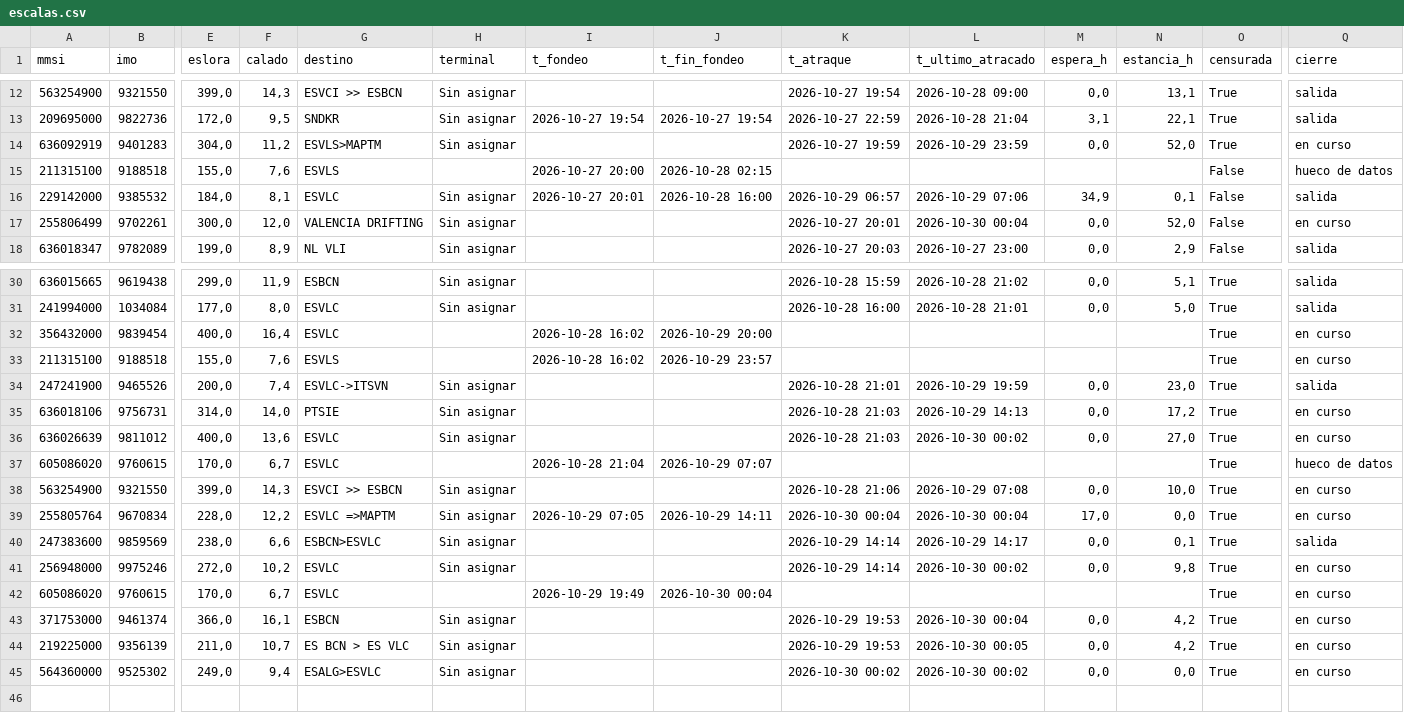
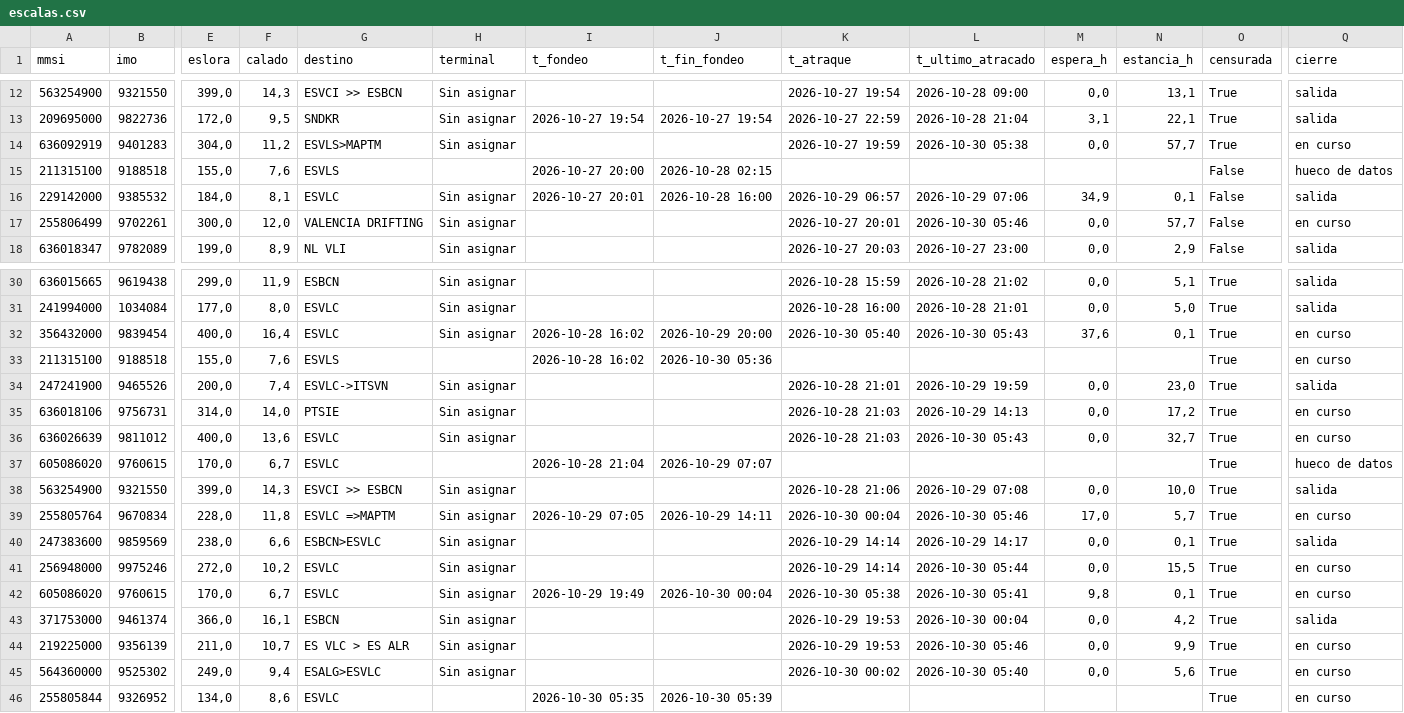
Before and after one commit to prepuccio67/ais-valencia-tfg, a CSV file: salidas/escalas.csv, drawn as a sheet; only a part is shown, gaps mark what is left out; rows hold the shown columns only; the diff covers the shown part only; the diff names each change by its address in the sheet, - before the commit and + after, or states it on an @@ line.

```diff
--- a/salidas/escalas.csv
+++ b/salidas/escalas.csv
-L14 (t_ultimo_atracado): 2026-10-29 23:59
+L14 (t_ultimo_atracado): 2026-10-30 05:38
-N14 (estancia_h): 52,0
+N14 (estancia_h): 57,7
-L17 (t_ultimo_atracado): 2026-10-30 00:04
+L17 (t_ultimo_atracado): 2026-10-30 05:46
-N17 (estancia_h): 52,0
+N17 (estancia_h): 57,7
-H32 (terminal): (empty)
+H32 (terminal): Sin asignar
-K32 (t_atraque): (empty)
+K32 (t_atraque): 2026-10-30 05:40
-L32 (t_ultimo_atracado): (empty)
+L32 (t_ultimo_atracado): 2026-10-30 05:43
-M32 (espera_h): (empty)
+M32 (espera_h): 37,6
-N32 (estancia_h): (empty)
+N32 (estancia_h): 0,1
-J33 (t_fin_fondeo): 2026-10-29 23:57
+J33 (t_fin_fondeo): 2026-10-30 05:36
-L36 (t_ultimo_atracado): 2026-10-30 00:02
+L36 (t_ultimo_atracado): 2026-10-30 05:43
-N36 (estancia_h): 27,0
+N36 (estancia_h): 32,7
-Q38 (cierre): en curso
+Q38 (cierre): salida
-F39 (calado): 12,2
+F39 (calado): 11,8
-L39 (t_ultimo_atracado): 2026-10-30 00:04
+L39 (t_ultimo_atracado): 2026-10-30 05:46
-N39 (estancia_h): 0,0
+N39 (estancia_h): 5,7
-L41 (t_ultimo_atracado): 2026-10-30 00:02
+L41 (t_ultimo_atracado): 2026-10-30 05:44
-N41 (estancia_h): 9,8
+N41 (estancia_h): 15,5
-H42 (terminal): (empty)
+H42 (terminal): Sin asignar
-K42 (t_atraque): (empty)
+K42 (t_atraque): 2026-10-30 05:38
-L42 (t_ultimo_atracado): (empty)
+L42 (t_ultimo_atracado): 2026-10-30 05:41
-M42 (espera_h): (empty)
+M42 (espera_h): 9,8
-N42 (estancia_h): (empty)
+N42 (estancia_h): 0,1
-Q43 (cierre): en curso
+Q43 (cierre): salida
-G44 (destino): ES BCN > ES VLC
+G44 (destino): ES VLC > ES ALR
-L44 (t_ultimo_atracado): 2026-10-30 00:05
+L44 (t_ultimo_atracado): 2026-10-30 05:46
-N44 (estancia_h): 4,2
+N44 (estancia_h): 9,9
-L45 (t_ultimo_atracado): 2026-10-30 00:02
+L45 (t_ultimo_atracado): 2026-10-30 05:40
-N45 (estancia_h): 0,0
+N45 (estancia_h): 5,6
+row 46: 255805844 | 9326952 | 134,0 | 8,6 | ESVLC |  | 2026-10-30 05:35 | 2026-10-30 05:39 |  |  |  |  | True | en curso
```
Also changed, not shown: 3 edited cells elsewhere in this file, datos/estaticos_2026-10-30.csv, salidas/cobertura.csv, 3 other files.
